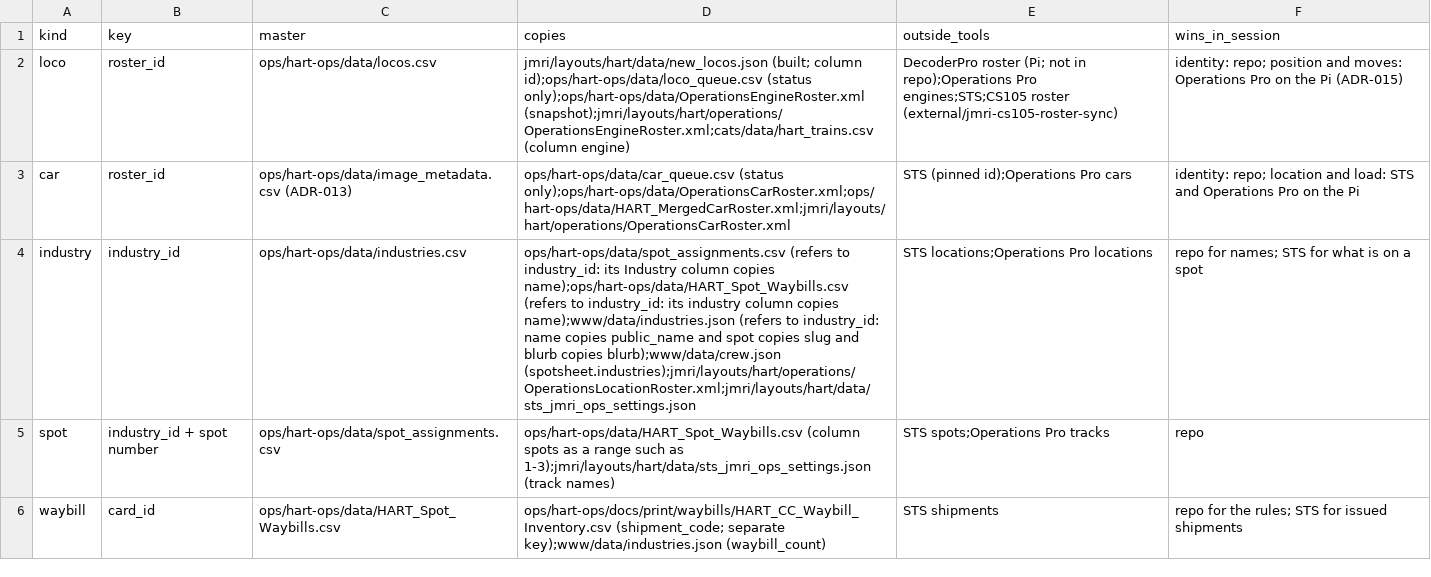
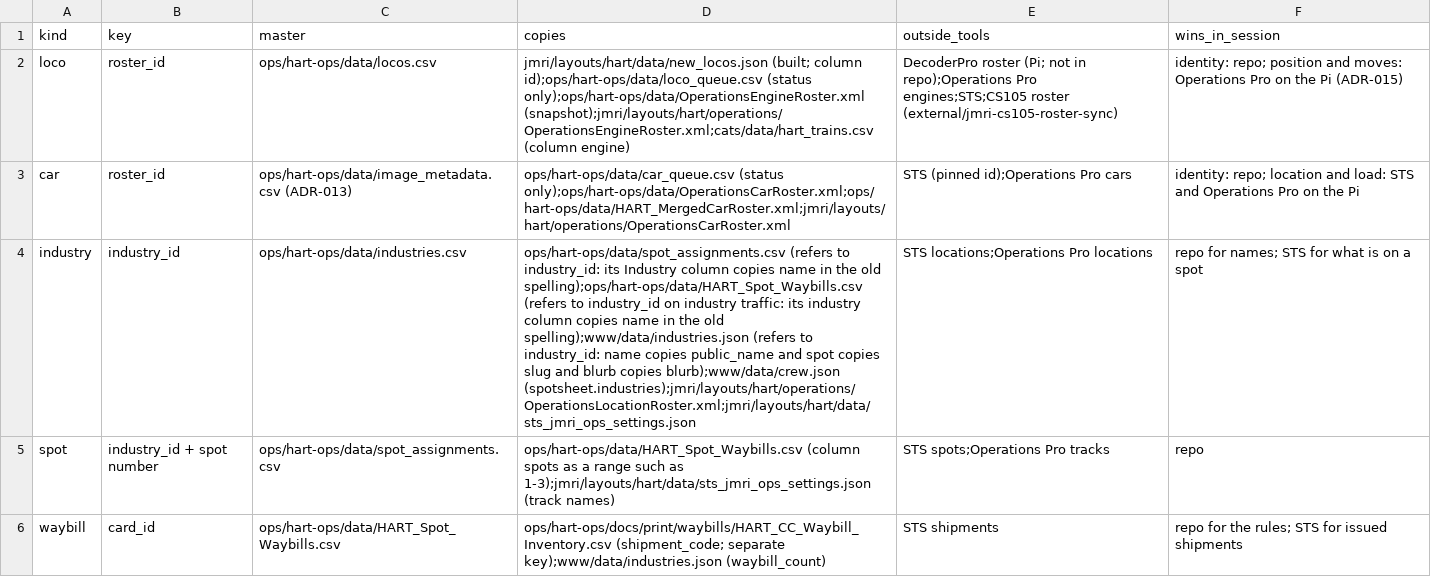
Before and after one commit to lnevo/hart, a CSV file: docs/data/entities.csv, drawn as a sheet; only a part is shown; the diff names each change by its address in the sheet, - before the commit and + after, or states it on an @@ line.

```diff
--- a/docs/data/entities.csv
+++ b/docs/data/entities.csv
-D4 (copies): …column copies name);ops/hart-ops/data/HART_Spot_Waybills.csv (refers to industry_id: its industry column copies name);www/data/industries.json (refers to…
+D4 (copies): …column copies name in the old spelling);ops/hart-ops/data/HART_Spot_Waybills.csv (refers to industry_id on industry traffic: its industry column copies name in the old spelling);www/data/industries.json (refers to…
```
Also changed, not shown: ops/hart-ops/data/HART_Spot_Waybills.columns.csv, ops/hart-ops/data/HART_Spot_Waybills.csv, 15 other files.
